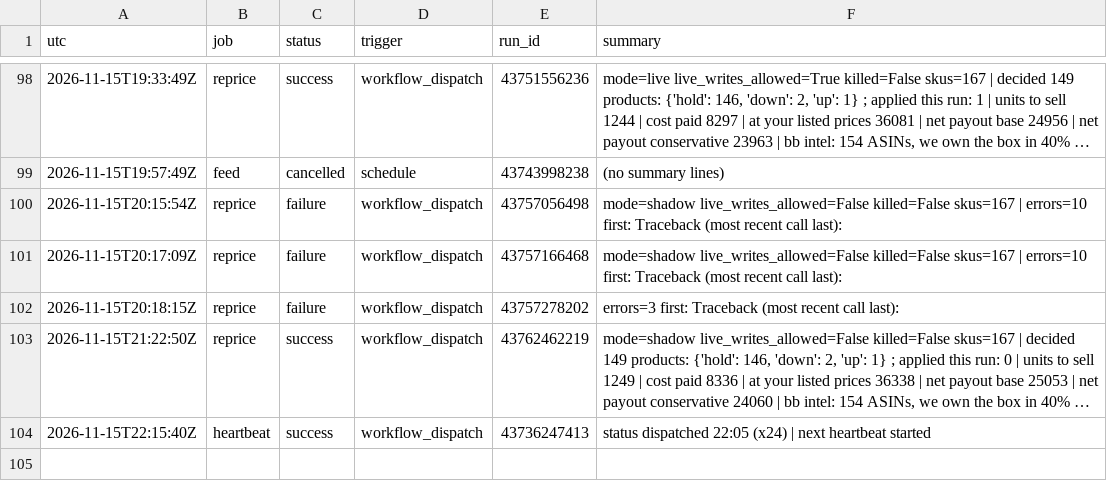
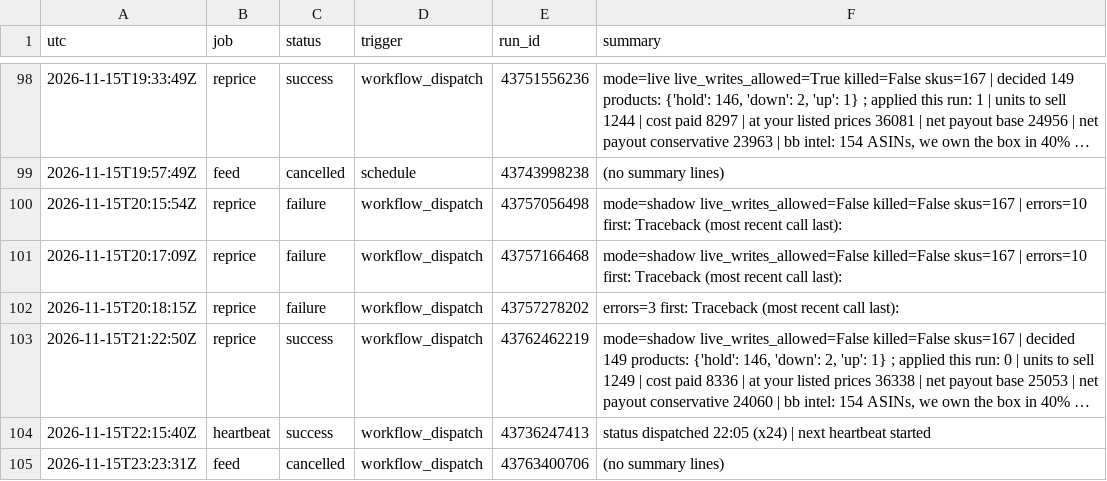
Before and after one commit to Rodantmat/melaleuca-cart, a TSV file: ops_log.tsv, drawn as a sheet; only a part is shown, gaps mark what is left out; long unchanged cells end in …; the diff names each change by its address in the sheet, - before the commit and + after, or states it on an @@ line.

Commit message:
ops feed cancelled 2026-11-15T23:23:31Z

```diff
--- a/ops_log.tsv
+++ b/ops_log.tsv
+row 105: 2026-11-15T23:23:31Z | feed | cancelled | workflow_dispatch | 43763400706 | (no summary lines)
```
Also changed, not shown: 1 other file.
